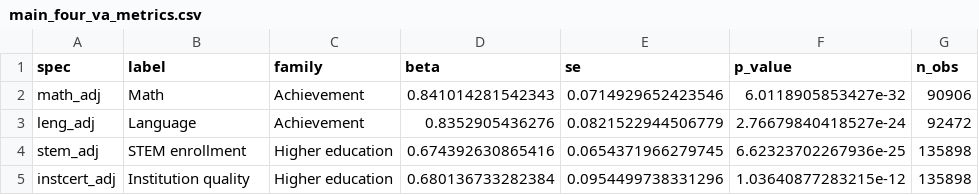
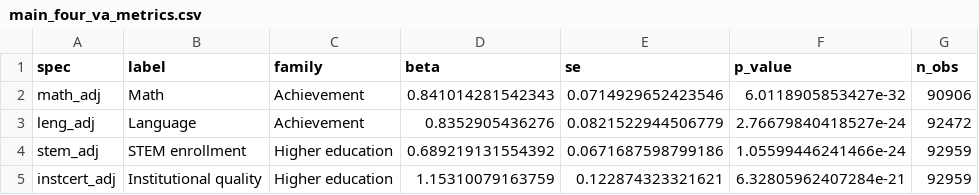
Before and after one commit to BrunoE23/causal_schools, a CSV file: output/tables/results_section/main_four_va_metrics.csv, drawn as a sheet.

```diff
--- a/output/tables/results_section/main_four_va_metrics.csv
+++ b/output/tables/results_section/main_four_va_metrics.csv
@@ -3,3 +3,3 @@ math_adj,Math,Achievement,0.841014281542343,0.0714929652423546,6.0118905853427e-
 leng_adj,Language,Achievement,0.8352905436276,0.0821522944506779,2.76679840418527e-24,92472
-stem_adj,STEM enrollment,Higher education,0.674392630865416,0.0654371966279745,6.62323702267936e-25,135898
-instcert_adj,Institution quality,Higher education,0.680136733282384,0.0954499738331296,1.03640877283215e-12,135898
+stem_adj,STEM enrollment,Higher education,0.689219131554392,0.0671687598799186,1.05599446241466e-24,92959
+instcert_adj,Institutional quality,Higher education,1.15310079163759,0.122874323321621,6.32805962407284e-21,92959
```
Also changed, not shown: output/tables/results_section/simce4_math_quintile_four_metrics.csv, output/tables/scalar_school_value_iv/scalar_school_value_iv_accreditation_results_expected_va.csv, 32 other files.
